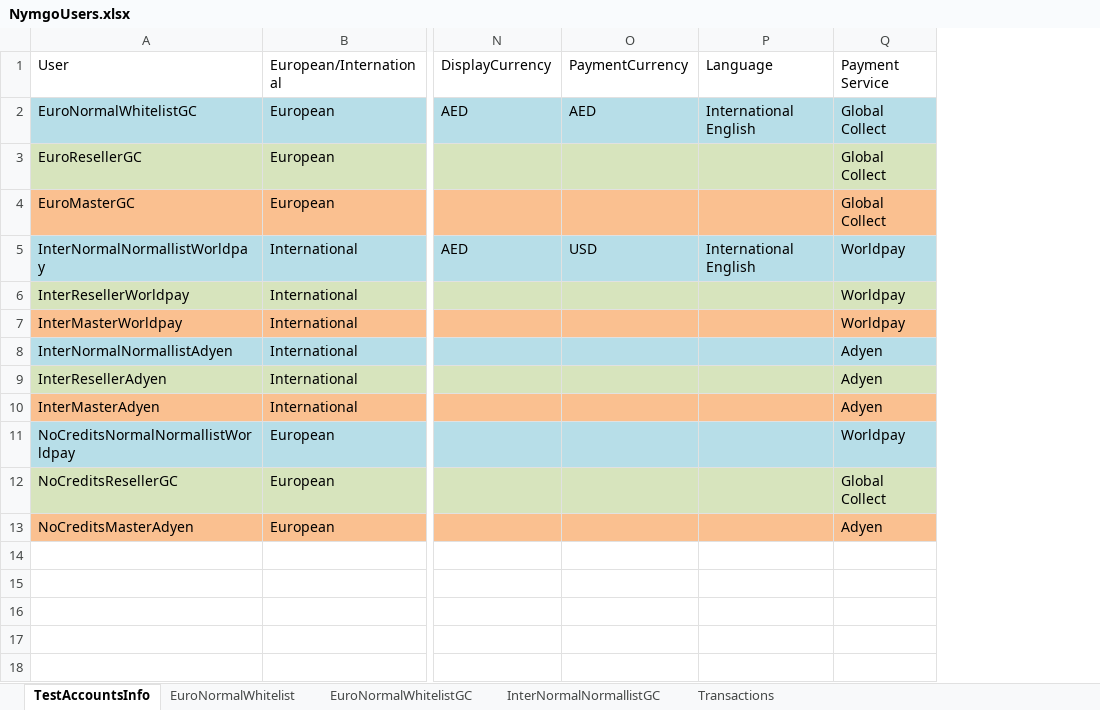
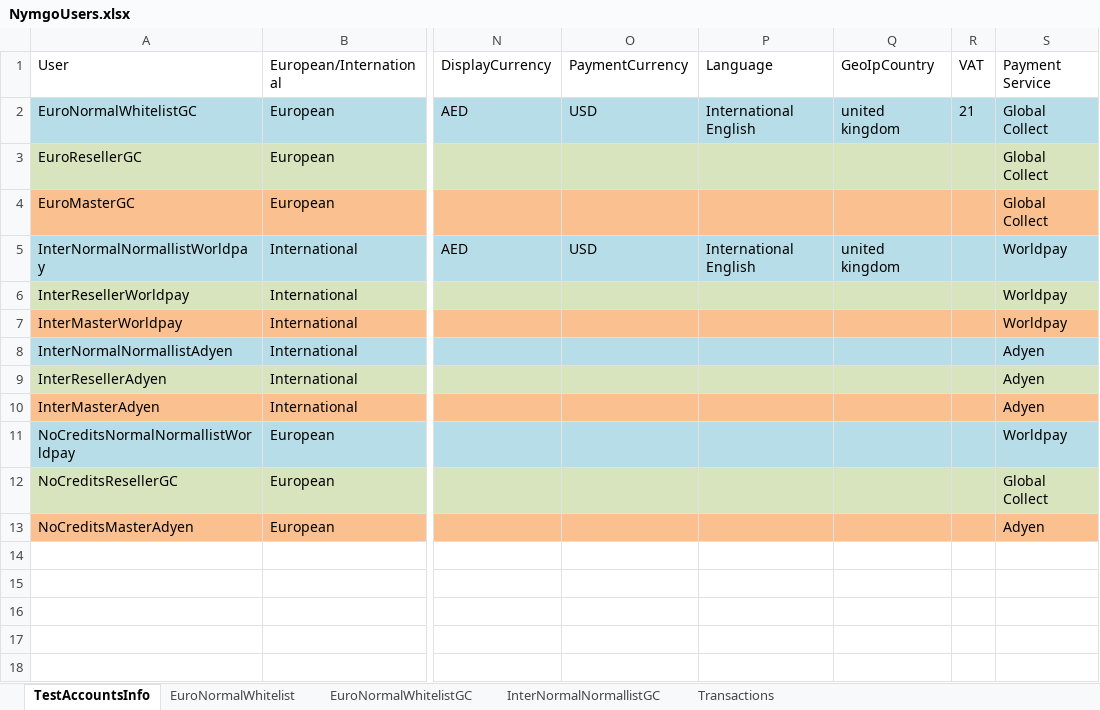
Before and after one commit to Sannichi/workTemp, an Excel workbook: NymgoUsers.xlsx, sheet TestAccountsInfo, drawn as a sheet; only a part is shown, gaps mark what is left out; values as stored, in another font and other column widths than the file's, no borders; the diff names each change by its address in the sheet, - before the commit and + after, or states it on an @@ line.

Commit message:
added currency generator

```diff
--- a/NymgoUsers.xlsx (sheet TestAccountsInfo)
+++ b/NymgoUsers.xlsx (sheet TestAccountsInfo)
+column Q (GeoIpCountry), rows 2-5: united kingdom |  |  | united kingdom
+column R (VAT), row 2: 21
-O2 (PaymentCurrency): AED
+O2 (PaymentCurrency): USD
```
Also changed, not shown: sheet EuroNormalWhitelist, sheet EuroNormalWhitelistGC, CreditCards.xlsx, Transactions.xlsx, 21 other files.
